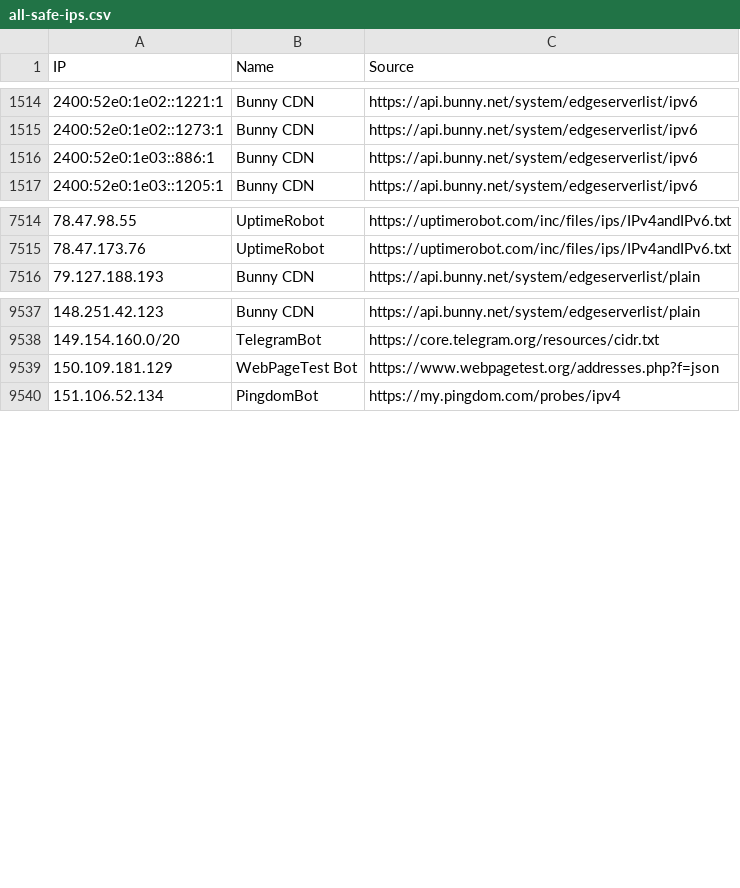
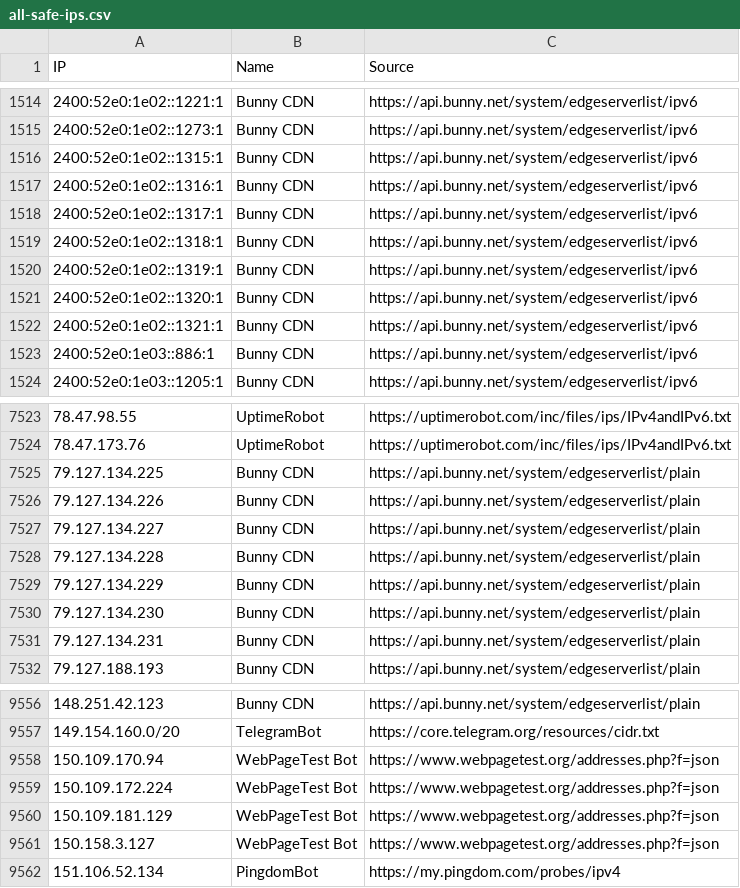
Before and after one commit to sefinek/known-bots-ip-whitelist, a CSV file: lists/all-safe-ips.csv, drawn as a sheet; only a part is shown, gaps mark what is left out; the diff covers the shown part only.

Commit message:
Auto-update IP lists (9 modified files) - Sat, 21 Jun 2025 16:00:35 GMT

```diff
--- a/lists/all-safe-ips.csv
+++ b/lists/all-safe-ips.csv
@@ -1515,2 +1515,9 @@ IP,Name,Source
 2400:52e0:1e02::1273:1,Bunny CDN,https://api.bunny.net/system/edgeserverlist/ipv6
+2400:52e0:1e02::1315:1,Bunny CDN,https://api.bunny.net/system/edgeserverlist/ipv6
+2400:52e0:1e02::1316:1,Bunny CDN,https://api.bunny.net/system/edgeserverlist/ipv6
+2400:52e0:1e02::1317:1,Bunny CDN,https://api.bunny.net/system/edgeserverlist/ipv6
+2400:52e0:1e02::1318:1,Bunny CDN,https://api.bunny.net/system/edgeserverlist/ipv6
+2400:52e0:1e02::1319:1,Bunny CDN,https://api.bunny.net/system/edgeserverlist/ipv6
+2400:52e0:1e02::1320:1,Bunny CDN,https://api.bunny.net/system/edgeserverlist/ipv6
+2400:52e0:1e02::1321:1,Bunny CDN,https://api.bunny.net/system/edgeserverlist/ipv6
 2400:52e0:1e03::886:1,Bunny CDN,https://api.bunny.net/system/edgeserverlist/ipv6
@@ -7515,2 +7524,9 @@ IP,Name,Source
 78.47.173.76,UptimeRobot,https://uptimerobot.com/inc/files/ips/IPv4andIPv6.txt
+79.127.134.225,Bunny CDN,https://api.bunny.net/system/edgeserverlist/plain
+79.127.134.226,Bunny CDN,https://api.bunny.net/system/edgeserverlist/plain
+79.127.134.227,Bunny CDN,https://api.bunny.net/system/edgeserverlist/plain
+79.127.134.228,Bunny CDN,https://api.bunny.net/system/edgeserverlist/plain
+79.127.134.229,Bunny CDN,https://api.bunny.net/system/edgeserverlist/plain
+79.127.134.230,Bunny CDN,https://api.bunny.net/system/edgeserverlist/plain
+79.127.134.231,Bunny CDN,https://api.bunny.net/system/edgeserverlist/plain
 79.127.188.193,Bunny CDN,https://api.bunny.net/system/edgeserverlist/plain
@@ -9538,3 +9557,6 @@ IP,Name,Source
 149.154.160.0/20,TelegramBot,https://core.telegram.org/resources/cidr.txt
+150.109.170.94,WebPageTest Bot,https://www.webpagetest.org/addresses.php?f=json
+150.109.172.224,WebPageTest Bot,https://www.webpagetest.org/addresses.php?f=json
 150.109.181.129,WebPageTest Bot,https://www.webpagetest.org/addresses.php?f=json
+150.158.3.127,WebPageTest Bot,https://www.webpagetest.org/addresses.php?f=json
 151.106.52.134,PingdomBot,https://my.pingdom.com/probes/ipv4
```
Also changed, not shown: 5 added rows elsewhere in this file, lists/bunnycdn/ips.csv, lists/webpagetestbot/ips.csv, 6 other files.
